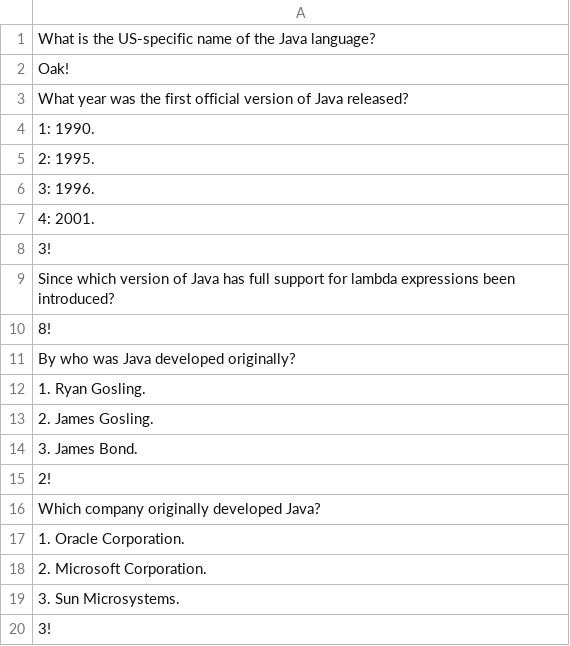
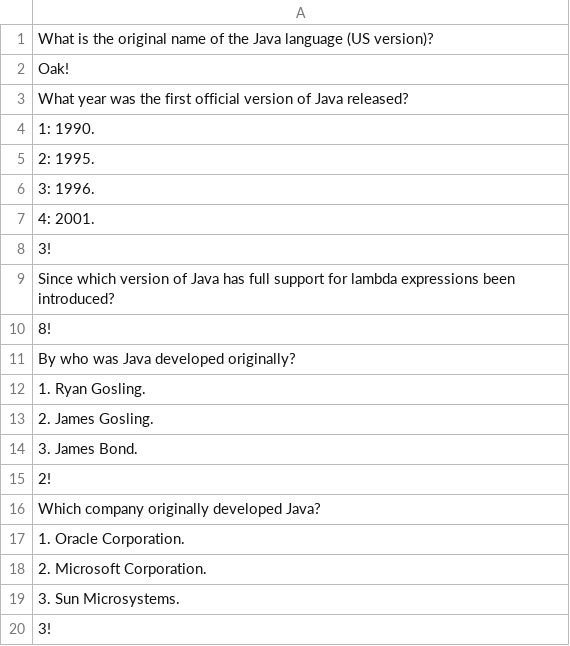
Before and after one commit to dostrovskiy/2021-03-otus-spring-dostrovskiy, a CSV file: quiz/src/main/resources/questions_en_US.csv, drawn as a sheet.

```diff
--- a/quiz/src/main/resources/questions_en_US.csv
+++ b/quiz/src/main/resources/questions_en_US.csv
@@ -1,2 +1,2 @@
-What is the US-specific name of the Java language?
+What is the original name of the Java language (US version)?
 Oak!
```
Also changed, not shown: quiz/src/main/resources/questions.csv, 9 other files.
